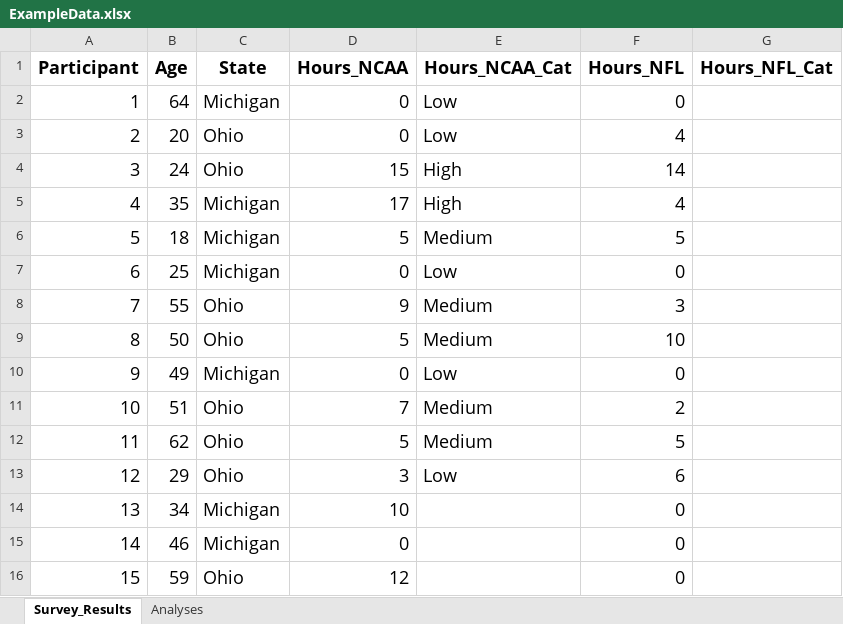
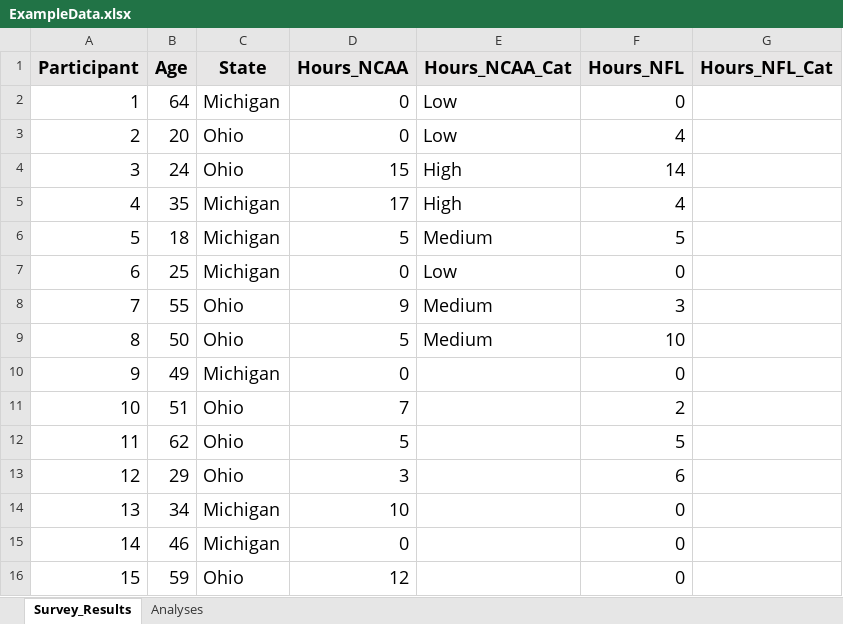
Before and after one commit to Matt-Sweitzer/Comm3163, an Excel workbook: Fall_2020/Example Analyses/ExampleData.xlsx, sheet Survey_Results, drawn as a sheet; values as stored, in another font and other column widths than the file's, no borders; the diff names each change by its address in the sheet, - before the commit and + after, or states it on an @@ line.

```diff
--- a/Fall_2020/Example Analyses/ExampleData.xlsx (sheet Survey_Results)
+++ b/Fall_2020/Example Analyses/ExampleData.xlsx (sheet Survey_Results)
-A1:G1 fill: none
+A1:G1 fill: #E7E6E6
-E10 (Hours_NCAA_Cat): Low
+E10 (Hours_NCAA_Cat): (empty)
-E11:E12 (Hours_NCAA_Cat): Medium
+E11:E12 (Hours_NCAA_Cat): (empty)
-E13 (Hours_NCAA_Cat): Low
+E13 (Hours_NCAA_Cat): (empty)
```
Also changed, not shown: sheet Analyses, 5 other files.
